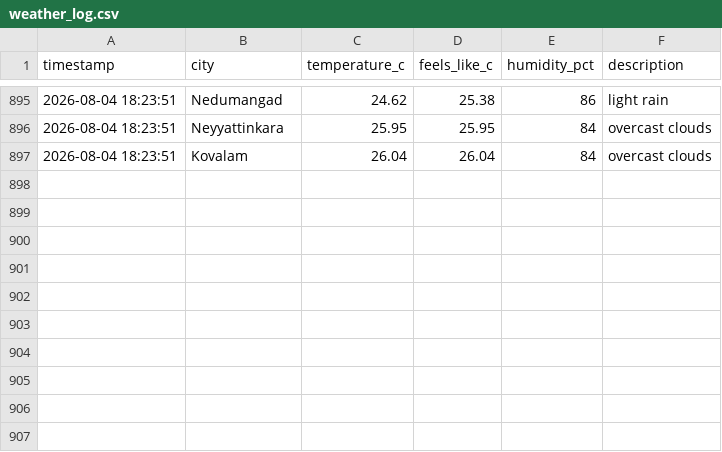
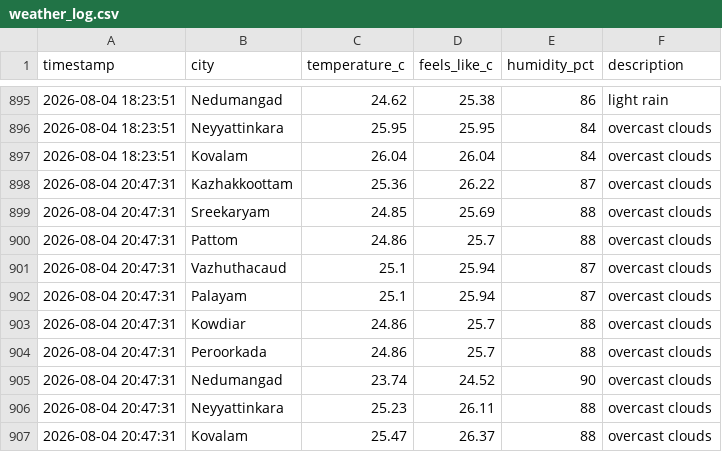
Before and after one commit to aravindrs27/weather-tracker, a CSV file: weather_log.csv, drawn as a sheet; only a part is shown, gaps mark what is left out.

Commit message:
Update weather log and chart

```diff
--- a/weather_log.csv
+++ b/weather_log.csv
@@ -897 +897,11 @@ timestamp,city,temperature_c,feels_like_c,humidity_pct,description
 2026-08-04 18:23:51,Kovalam,26.04,26.04,84,overcast clouds
+2026-08-04 20:47:31,Kazhakkoottam,25.36,26.22,87,overcast clouds
+2026-08-04 20:47:31,Sreekaryam,24.85,25.69,88,overcast clouds
+2026-08-04 20:47:31,Pattom,24.86,25.7,88,overcast clouds
+2026-08-04 20:47:31,Vazhuthacaud,25.1,25.94,87,overcast clouds
+2026-08-04 20:47:31,Palayam,25.1,25.94,87,overcast clouds
+2026-08-04 20:47:31,Kowdiar,24.86,25.7,88,overcast clouds
+2026-08-04 20:47:31,Peroorkada,24.86,25.7,88,overcast clouds
+2026-08-04 20:47:31,Nedumangad,23.74,24.52,90,overcast clouds
+2026-08-04 20:47:31,Neyyattinkara,25.23,26.11,88,overcast clouds
+2026-08-04 20:47:31,Kovalam,25.47,26.37,88,overcast clouds
```
Also changed, not shown: 1 other file.
